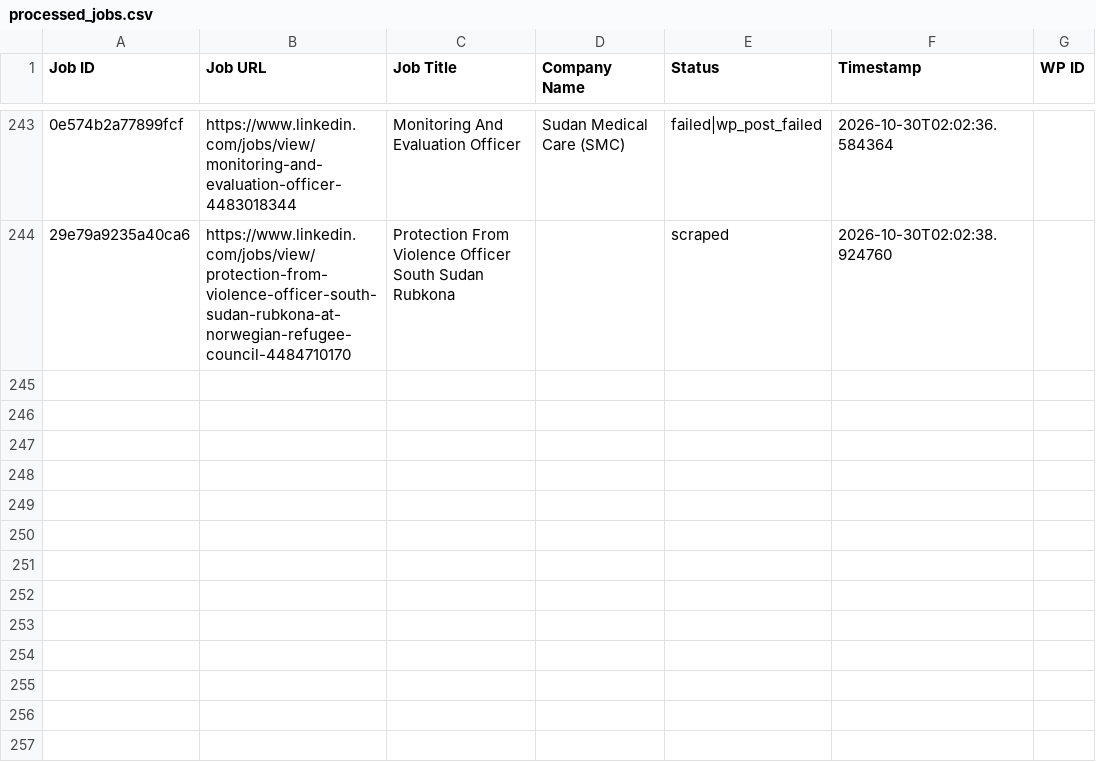
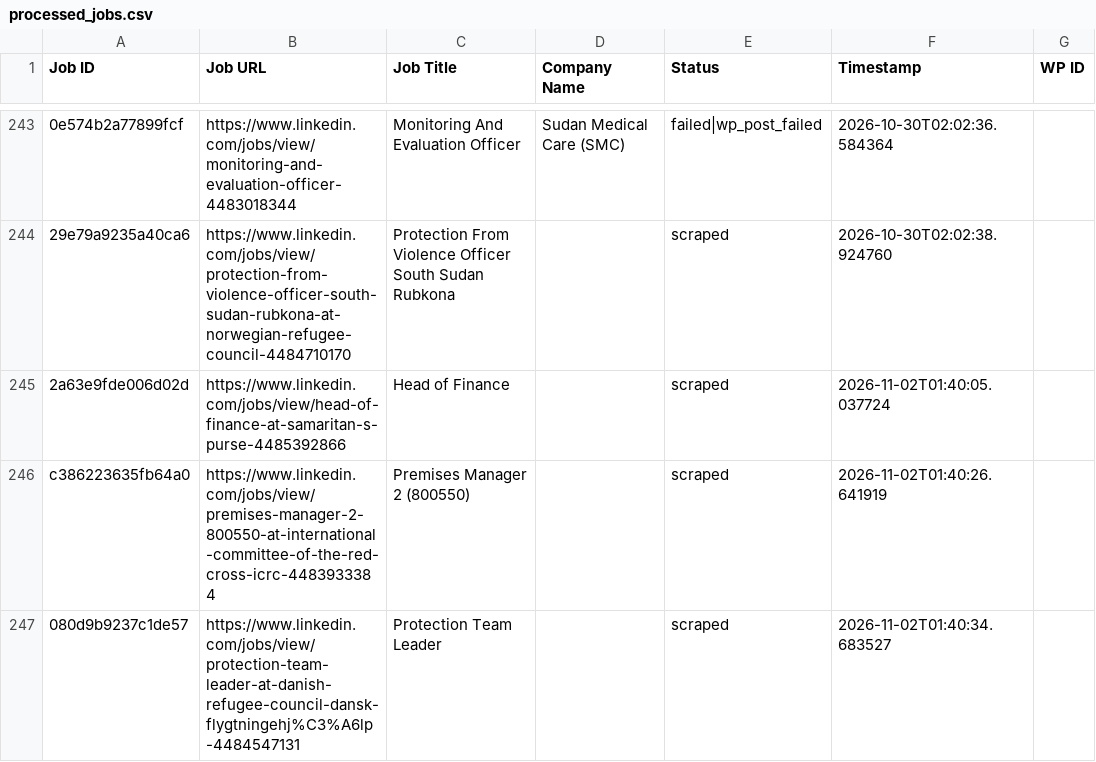
Before and after one commit to innovationinc2000/ss, a CSV file: processed_jobs.csv, drawn as a sheet; only a part is shown, gaps mark what is left out; the diff names each change by its address in the sheet, - before the commit and + after, or states it on an @@ line.

```diff
--- a/processed_jobs.csv
+++ b/processed_jobs.csv
+row 245: 2a63e9fde006d02d | https://www.linkedin.com/jobs/view/head-of-finance-at-samaritan-s-purse-4485392866 | Head of Finance |  | scraped | 2026-11-02T01:40:05.037724
+row 246: c386223635fb64a0 | https://www.linkedin.com/jobs/view/premises-manager-2-800550-at-international-committee-of-the-red-cross-icrc-4483933384 | Premises Manager 2 (800550) |  | scraped | 2026-11-02T01:40:26.641919
+row 247: 080d9b9237c1de57 | https://www.linkedin.com/jobs/view/protection-team-leader-at-danish-refugee-council-dansk-flygtningehj%C3%A6lp-4484547131 | Protection Team Leader |  | scraped | 2026-11-02T01:40:34.683527
```
